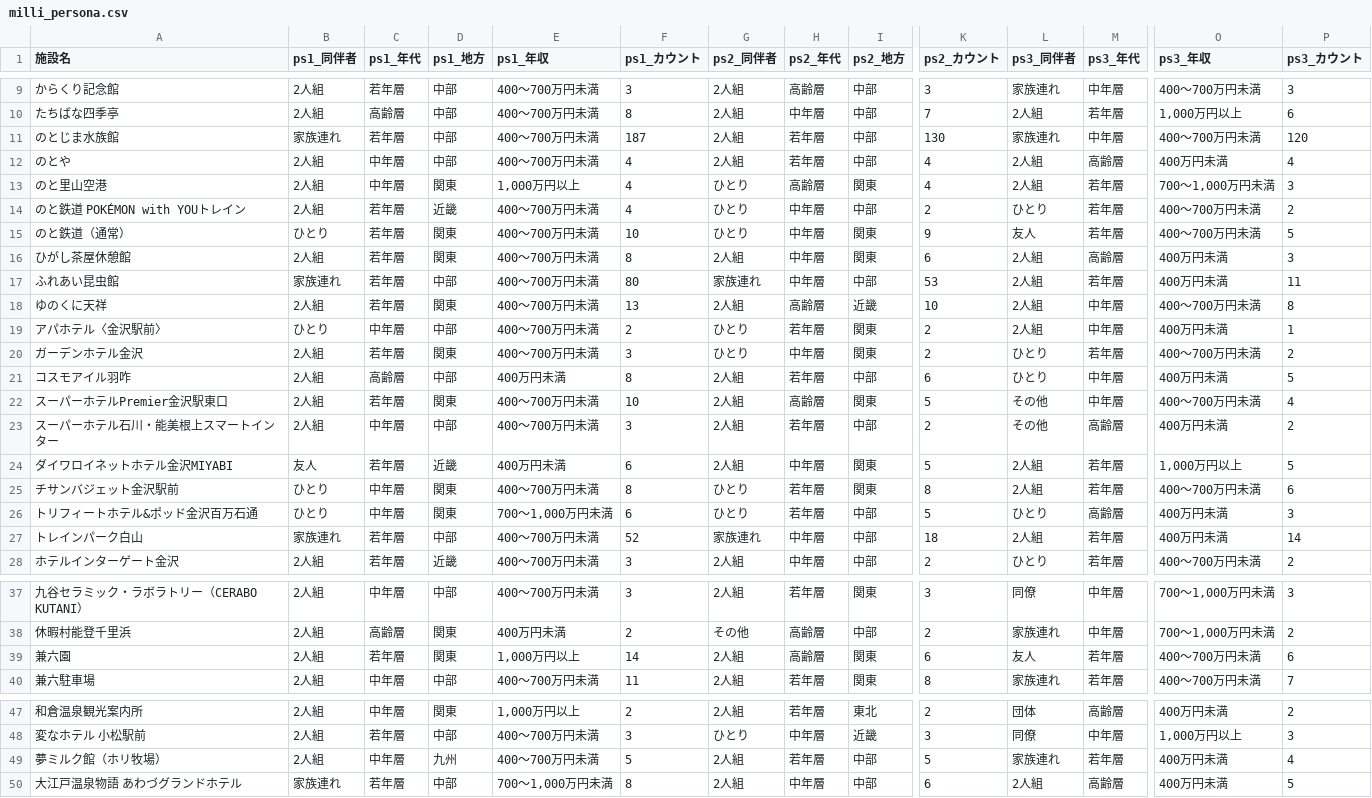
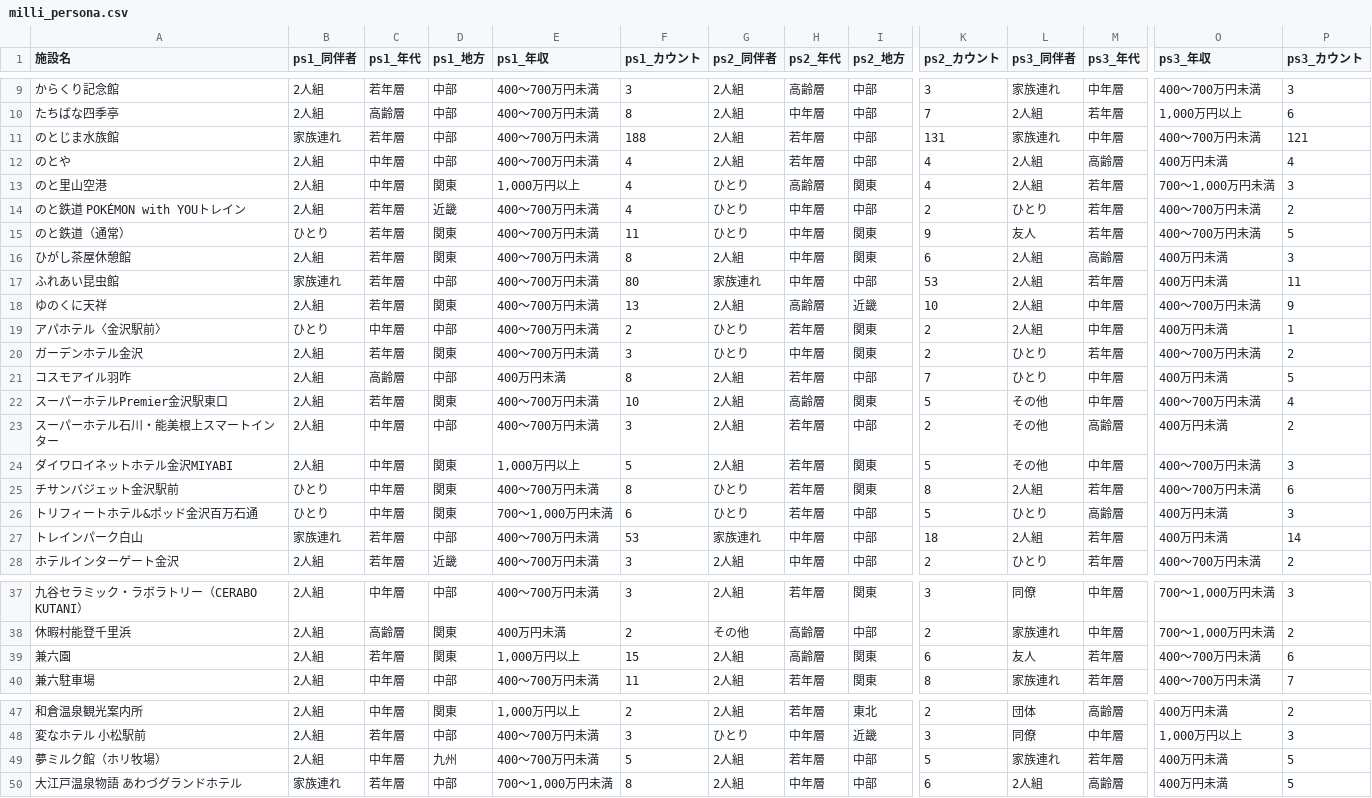
Before and after one commit to codefornoto/TIFO, a CSV file: ishikawa/milli_persona.csv, drawn as a sheet; only a part is shown, gaps mark what is left out; the diff covers the shown part only; the diff names each change by its address in the sheet, - before the commit and + after, or states it on an @@ line.

```diff
--- a/ishikawa/milli_persona.csv
+++ b/ishikawa/milli_persona.csv
-F11 (ps1_カウント): 187
+F11 (ps1_カウント): 188
-K11 (ps2_カウント): 130
+K11 (ps2_カウント): 131
-P11 (ps3_カウント): 120
+P11 (ps3_カウント): 121
-F15 (ps1_カウント): 10
+F15 (ps1_カウント): 11
-P18 (ps3_カウント): 8
+P18 (ps3_カウント): 9
-K21 (ps2_カウント): 6
+K21 (ps2_カウント): 7
-B24 (ps1_同伴者): 友人
+B24 (ps1_同伴者): 2人組
-C24 (ps1_年代): 若年層
+C24 (ps1_年代): 中年層
-D24 (ps1_地方): 近畿
+D24 (ps1_地方): 関東
-E24 (ps1_年収): 400万円未満
+E24 (ps1_年収): 1,000万円以上
-F24 (ps1_カウント): 6
+F24 (ps1_カウント): 5
-H24 (ps2_年代): 中年層
+H24 (ps2_年代): 若年層
-L24 (ps3_同伴者): 2人組
+L24 (ps3_同伴者): その他
-M24 (ps3_年代): 若年層
+M24 (ps3_年代): 中年層
-O24 (ps3_年収): 1,000万円以上
+O24 (ps3_年収): 400～700万円未満
-P24 (ps3_カウント): 5
+P24 (ps3_カウント): 3
-F27 (ps1_カウント): 52
+F27 (ps1_カウント): 53
-F39 (ps1_カウント): 14
+F39 (ps1_カウント): 15
-P49 (ps3_カウント): 4
+P49 (ps3_カウント): 5
```
Also changed, not shown: 6 edited cells elsewhere in this file, ishikawa/milli_score.csv, 1 other file.
